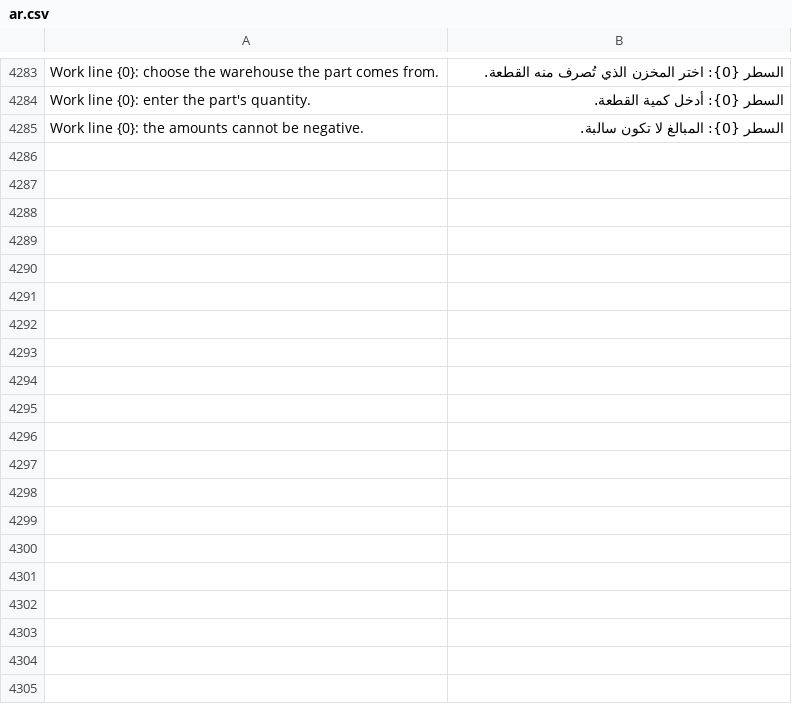
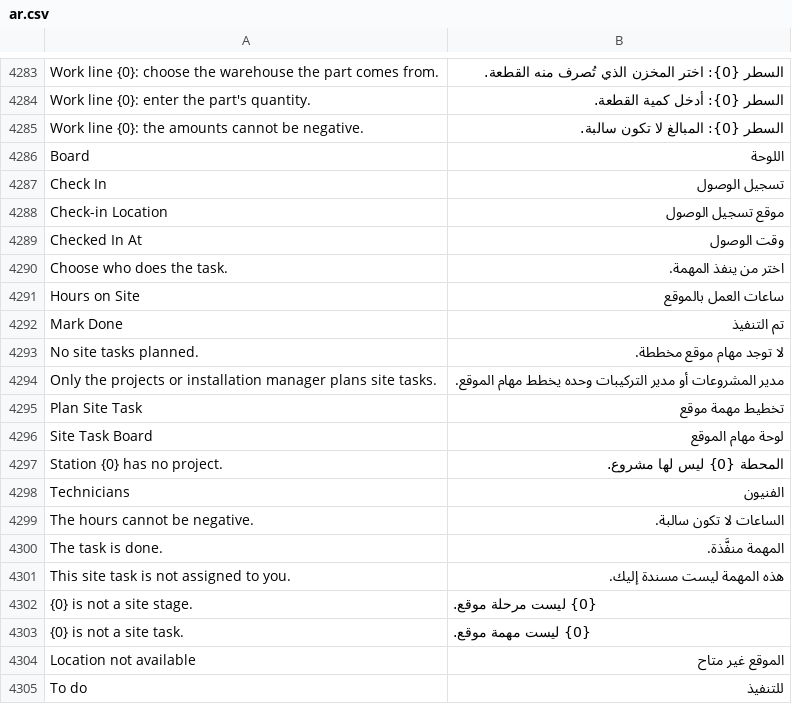
Before and after one commit to MostafaELShehabey/Smart-Power, a CSV file: smart_power/translations/ar.csv, drawn as a sheet; only a part is shown, gaps mark what is left out.

```diff
--- a/smart_power/translations/ar.csv
+++ b/smart_power/translations/ar.csv
@@ -4285 +4285,21 @@ Work line {0}: enter the part's quantity.,السطر {0}: أدخل كمية ال
 Work line {0}: the amounts cannot be negative.,السطر {0}: المبالغ لا تكون سالبة.
+Board,اللوحة
+Check In,تسجيل الوصول
+Check-in Location,موقع تسجيل الوصول
+Checked In At,وقت الوصول
+Choose who does the task.,اختر من ينفذ المهمة.
+Hours on Site,ساعات العمل بالموقع
+Mark Done,تم التنفيذ
+No site tasks planned.,لا توجد مهام موقع مخططة.
+Only the projects or installation manager plans site tasks.,مدير المشروعات أو مدير التركيبات وحده يخطط مهام الموقع.
+Plan Site Task,تخطيط مهمة موقع
+Site Task Board,لوحة مهام الموقع
+Station {0} has no project.,المحطة {0} ليس لها مشروع.
+Technicians,الفنيون
+The hours cannot be negative.,الساعات لا تكون سالبة.
+The task is done.,المهمة منفَّذة.
+This site task is not assigned to you.,هذه المهمة ليست مسندة إليك.
+{0} is not a site stage.,{0} ليست مرحلة موقع.
+{0} is not a site task.,{0} ليست مهمة موقع.
+Location not available,الموقع غير متاح
+To do,للتنفيذ
```
Also changed, not shown: 7 other files.
